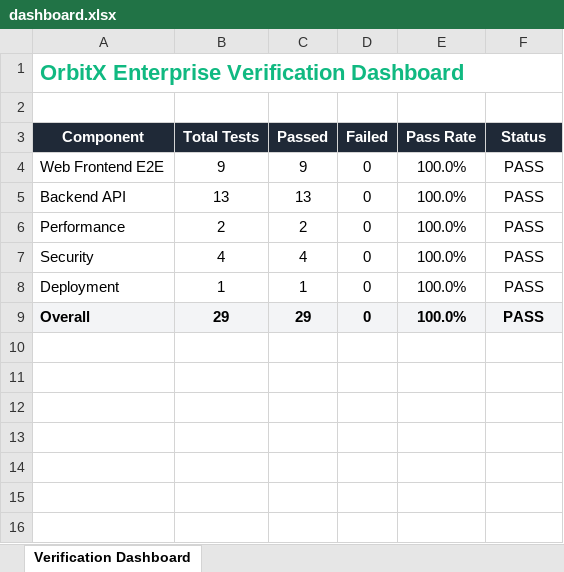
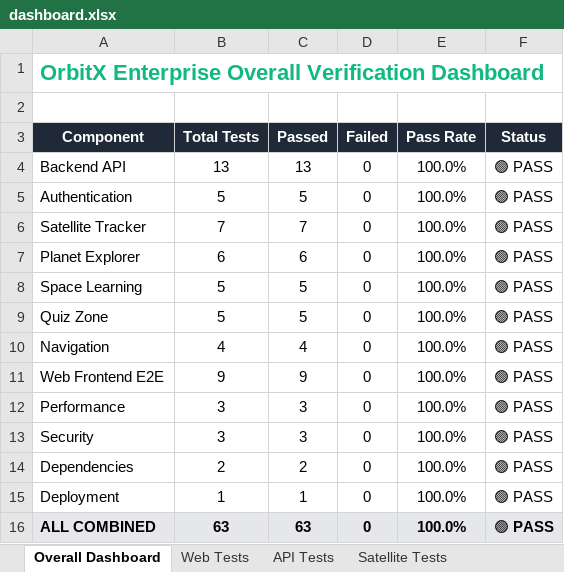
Before and after one commit to raghu337/orbitX-backend, an Excel workbook: reports/dashboard.xlsx, sheet Overall Dashboard, drawn as a sheet; values as stored, in another font and other column widths than the file's, no borders; removed rows and columns are numbered as before the commit, all else as after; the diff names each change by its address in the sheet, - before the commit and + after, or states it on an @@ line.

```diff
--- a/reports/dashboard.xlsx (sheet Overall Dashboard)
+++ b/reports/dashboard.xlsx (sheet Overall Dashboard)
-sheet tab: Verification Dashboard
+sheet tab: Overall Dashboard
+sheet tab: Web Tests
+sheet tab: API Tests
+sheet tab: Satellite Tests
-A1 (Component): OrbitX Enterprise Verification Dashboard
+A1 (Component): OrbitX Enterprise Overall Verification Dashboard
-row 4: Web Frontend E2E | 9 | 9 | 0 | 100.0% | PASS
-F4 (Status): PASS
+F4 (Status): 🟢 PASS
+row 5: Authentication | 5 | 5 | 0 | 100.0% | 🟢 PASS
+row 6: Satellite Tracker | 7 | 7 | 0 | 100.0% | 🟢 PASS
+row 7: Planet Explorer | 6 | 6 | 0 | 100.0% | 🟢 PASS
+row 8: Space Learning | 5 | 5 | 0 | 100.0% | 🟢 PASS
+row 9: Quiz Zone | 5 | 5 | 0 | 100.0% | 🟢 PASS
+row 10: Navigation | 4 | 4 | 0 | 100.0% | 🟢 PASS
+row 11: Web Frontend E2E | 9 | 9 | 0 | 100.0% | 🟢 PASS
-B12 (Total Tests): 2
+B12 (Total Tests): 3
-C12 (Passed): 2
+C12 (Passed): 3
-F12:F13 (Status): PASS
+F12:F13 (Status): 🟢 PASS
-B13 (Total Tests): 4
+B13 (Total Tests): 3
-C13 (Passed): 4
+C13 (Passed): 3
+row 14: Dependencies | 2 | 2 | 0 | 100.0% | 🟢 PASS
-F15 (Status): PASS
+F15 (Status): 🟢 PASS
-row 9: Overall | 29 | 29 | 0 | 100.0% | PASS
+row 16: ALL COMBINED | 63 | 63 | 0 | 100.0% | 🟢 PASS
```
Also changed, not shown: other sheet tabs, reports/findings.xlsx, 11 other files.
